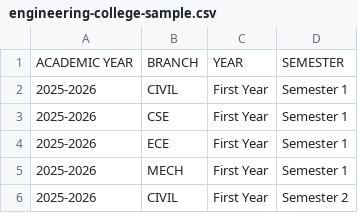
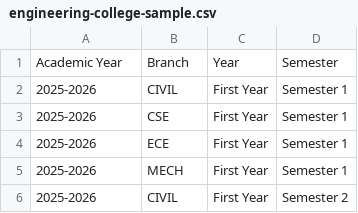
Before and after one commit to tools-turtil/Institution-Onboarding-Guide, a CSV file: 03-academic-structure/engineering-college-sample.csv, drawn as a sheet; only a part is shown.

```diff
--- a/03-academic-structure/engineering-college-sample.csv
+++ b/03-academic-structure/engineering-college-sample.csv
@@ -1,2 +1,2 @@
-ACADEMIC YEAR,BRANCH,YEAR,SEMESTER
+Academic Year,Branch,Year,Semester
 2025-2026,CIVIL,First Year,Semester 1
```
Also changed, not shown: 03-academic-structure/arts-science-college-sample.csv, 03-academic-structure/pharmacy-college-sample.csv, 1 other file.
